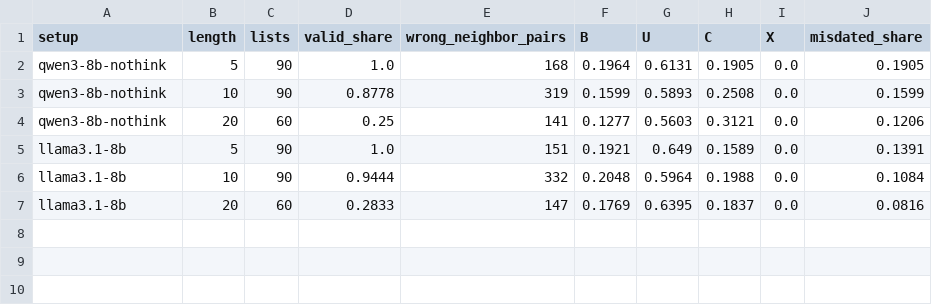
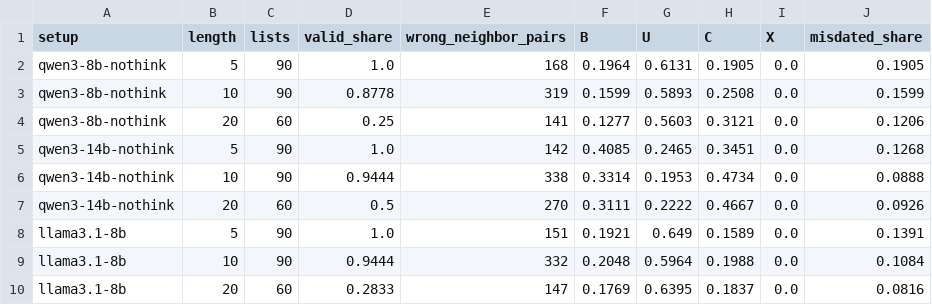
Before and after one commit to JLFinance25/chronology-pairs, a CSV file: data/processed/results/tables/list_mistakes_by_length.csv, drawn as a sheet; the diff names each change by its address in the sheet, - before the commit and + after, or states it on an @@ line.

```diff
--- a/data/processed/results/tables/list_mistakes_by_length.csv
+++ b/data/processed/results/tables/list_mistakes_by_length.csv
+row 5: qwen3-14b-nothink | 5 | 90 | 1.0 | 142 | 0.4085 | 0.2465 | 0.3451 | 0.0 | 0.1268
+row 6: qwen3-14b-nothink | 10 | 90 | 0.9444 | 338 | 0.3314 | 0.1953 | 0.4734 | 0.0 | 0.0888
+row 7: qwen3-14b-nothink | 20 | 60 | 0.5 | 270 | 0.3111 | 0.2222 | 0.4667 | 0.0 | 0.0926
```
Also changed, not shown: data/processed/results/tables/lists_by_length.csv, data/processed/results/tables/pairs_by_gap.csv, 8 other files.
